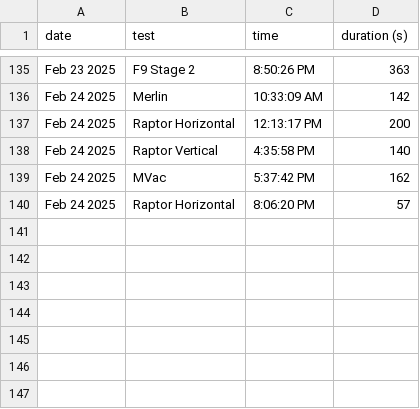
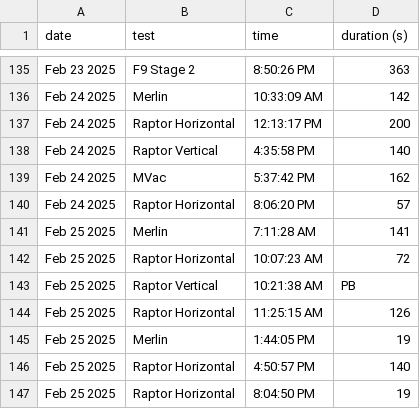
Before and after one commit to CameronField/SpaceX_Eng_Test_Log, a CSV file: test_logs.csv, drawn as a sheet; only a part is shown, gaps mark what is left out.

Commit message:
Update test log

```diff
--- a/test_logs.csv
+++ b/test_logs.csv
@@ -140 +140,8 @@ Feb 24 2025,MVac,5:37:42 PM,162
 Feb 24 2025,Raptor Horizontal,8:06:20 PM,57
+Feb 25 2025,Merlin,7:11:28 AM,141
+Feb 25 2025,Raptor Horizontal,10:07:23 AM,72
+Feb 25 2025,Raptor Vertical,10:21:38 AM,PB
+Feb 25 2025,Raptor Horizontal,11:25:15 AM,126
+Feb 25 2025,Merlin,1:44:05 PM,19
+Feb 25 2025,Raptor Horizontal,4:50:57 PM,140
+Feb 25 2025,Raptor Horizontal,8:04:50 PM,19
```
